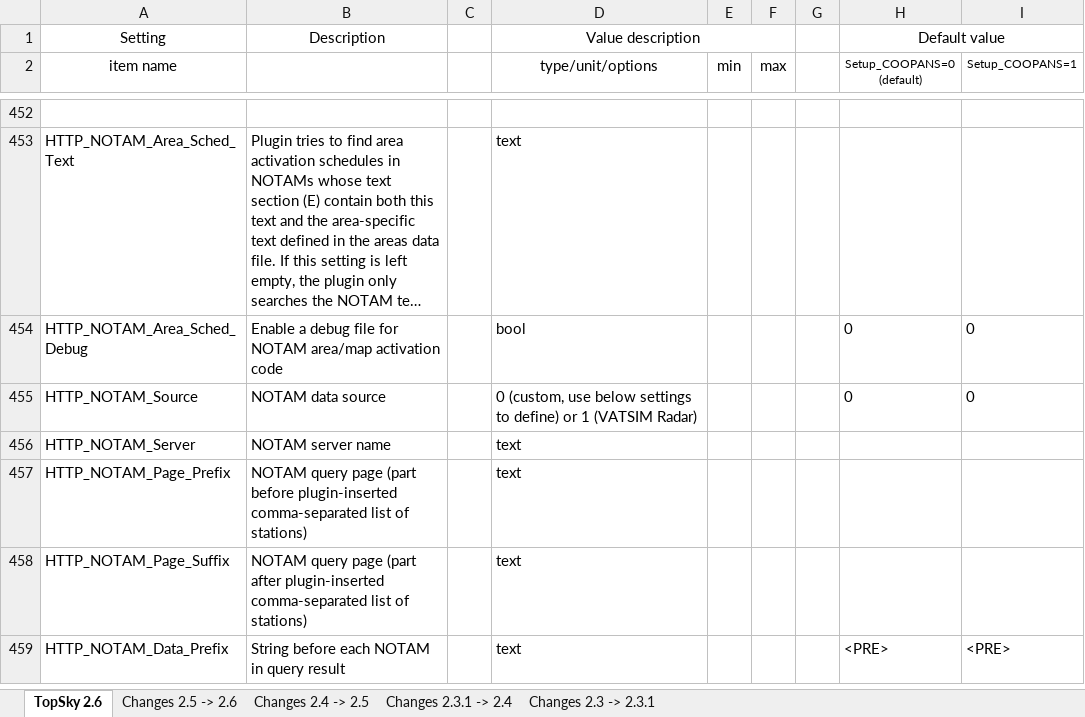
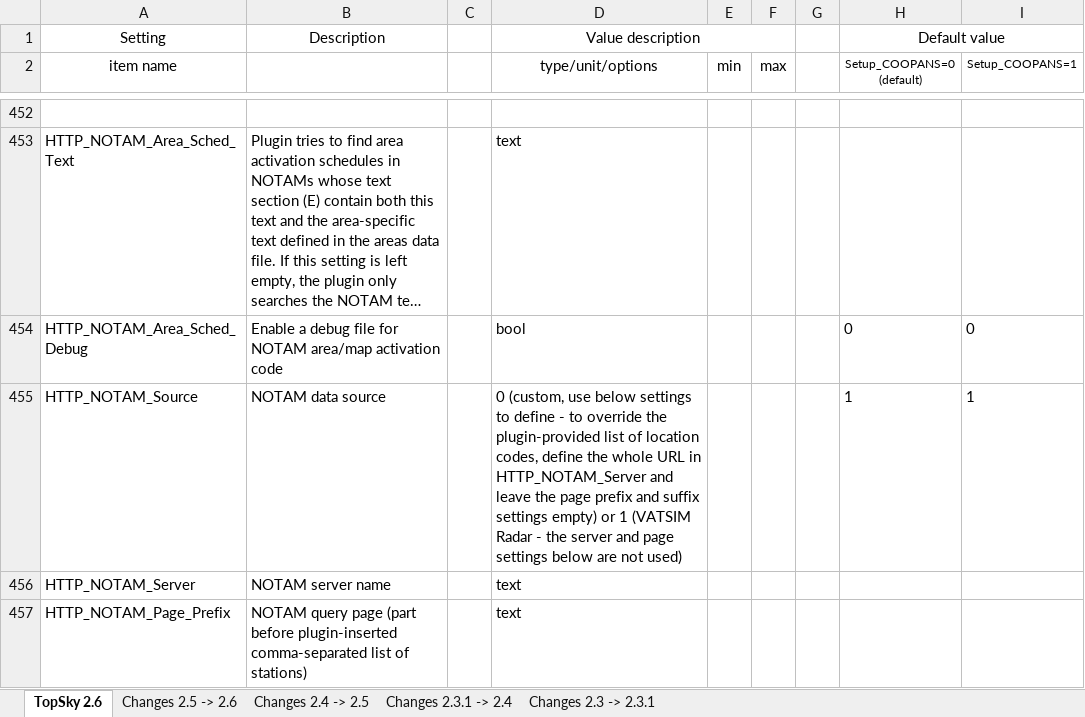
Before and after one commit to VATSIM-Saudi-Arabia/Saudi-vACC-Sector-File-Controller-Pack, an Excel workbook: OEJD/Plugins/TopSky - ACC/Documentation/Developer/TopSky_Developer_Guide_Settings.xlsx, sheet TopSky 2.6, drawn as a sheet; only a part is shown, gaps mark what is left out; the shorter side is filled out with more unchanged rows; long unchanged cells end in …; values as stored, in another font and other column widths than the file's, no borders; conditional formats not drawn; the diff names each change by its address in the sheet, - before the commit and + after, or states it on an @@ line.

Commit message:
Plugins Update

```diff
--- a/OEJD/Plugins/TopSky - ACC/Documentation/Developer/TopSky_Developer_Guide_Settings.xlsx (sheet TopSky 2.6)
+++ b/OEJD/Plugins/TopSky - ACC/Documentation/Developer/TopSky_Developer_Guide_Settings.xlsx (sheet TopSky 2.6)
-D455 (type/unit/options): …settings to define) or 1 (VATSIM Radar)
+D455 (type/unit/options): …settings to define - to override the plugin-provided list of location codes, define the whole URL in HTTP_NOTAM_Server and leave the page prefix and suffix settings empty) or 1 (VATSIM Radar - the server and page settings below are not used)
-H455 (Setup_COOPANS=0 (default)): 0
+H455 (Setup_COOPANS=0 (default)): 1
-I455 (Setup_COOPANS=1): 0
+I455 (Setup_COOPANS=1): 1
```
Also changed, not shown: OEJD/Plugins/TopSky/Documentation/Developer/TopSky_Developer_Guide_Settings.xlsx, 13 other files.
